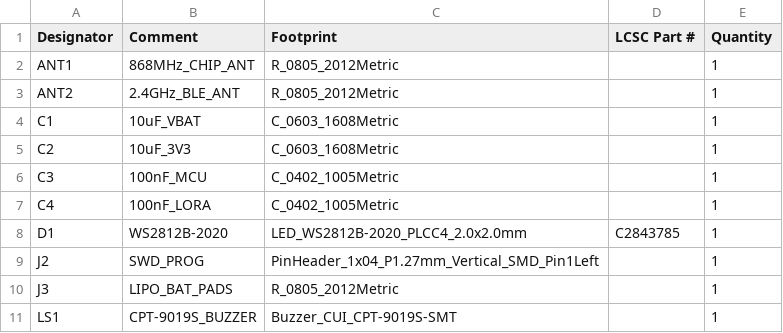
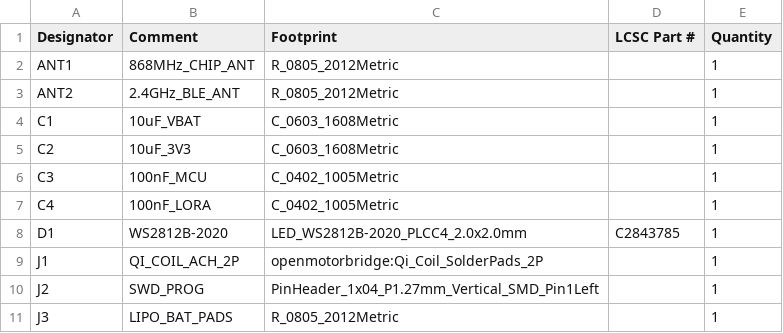
Before and after one commit to schmidtmt/openmotorbridge, a CSV file: hardware/production_packages/07_smart_keyfob_pcba/07_smart_keyfob_pcba_bom_jlcpcb.csv, drawn as a sheet; only a part is shown; the shorter side is filled out with more unchanged rows; the diff names each change by its address in the sheet, - before the commit and + after, or states it on an @@ line.

```diff
--- a/hardware/production_packages/07_smart_keyfob_pcba/07_smart_keyfob_pcba_bom_jlcpcb.csv
+++ b/hardware/production_packages/07_smart_keyfob_pcba/07_smart_keyfob_pcba_bom_jlcpcb.csv
+row 9: J1 | QI_COIL_ACH_2P | openmotorbridge:Qi_Coil_SolderPads_2P |  | 1
```
Also changed, not shown: hardware/production_packages/05_front_node_pcba/05_front_node_pcba_bom_jlcpcb.csv, hardware/production_packages/05_front_node_pcba/05_front_node_pcba_cpl_jlcpcb.csv, 43 other files.
